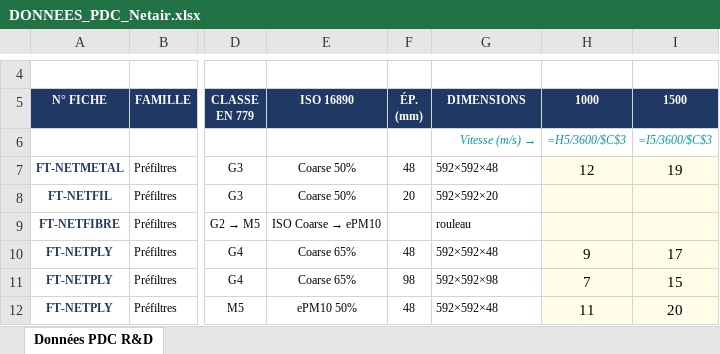
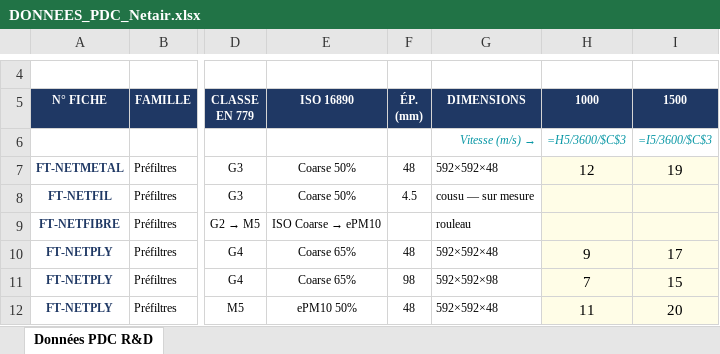
Before and after one commit to PaDuclos/netair-site, an Excel workbook: fiches-techniques/DONNEES_PDC_Netair.xlsx, sheet Données PDC R&D, drawn as a sheet; only a part is shown, gaps mark what is left out; values as stored, in another font and other column widths than the file's, no borders; formulas without a stored value are shown as written; the diff names each change by its address in the sheet, - before the commit and + after, or states it on an @@ line.

```diff
--- a/fiches-techniques/DONNEES_PDC_Netair.xlsx (sheet Données PDC R&D)
+++ b/fiches-techniques/DONNEES_PDC_Netair.xlsx (sheet Données PDC R&D)
-F8: 20
+F8: 4.5
-G8: 592×592×20
+G8: cousu — sur mesure
```
Also changed, not shown: fiches-techniques/Bibliotheque_Fiches_Techniques_Netair.xlsx, 3 other files.
